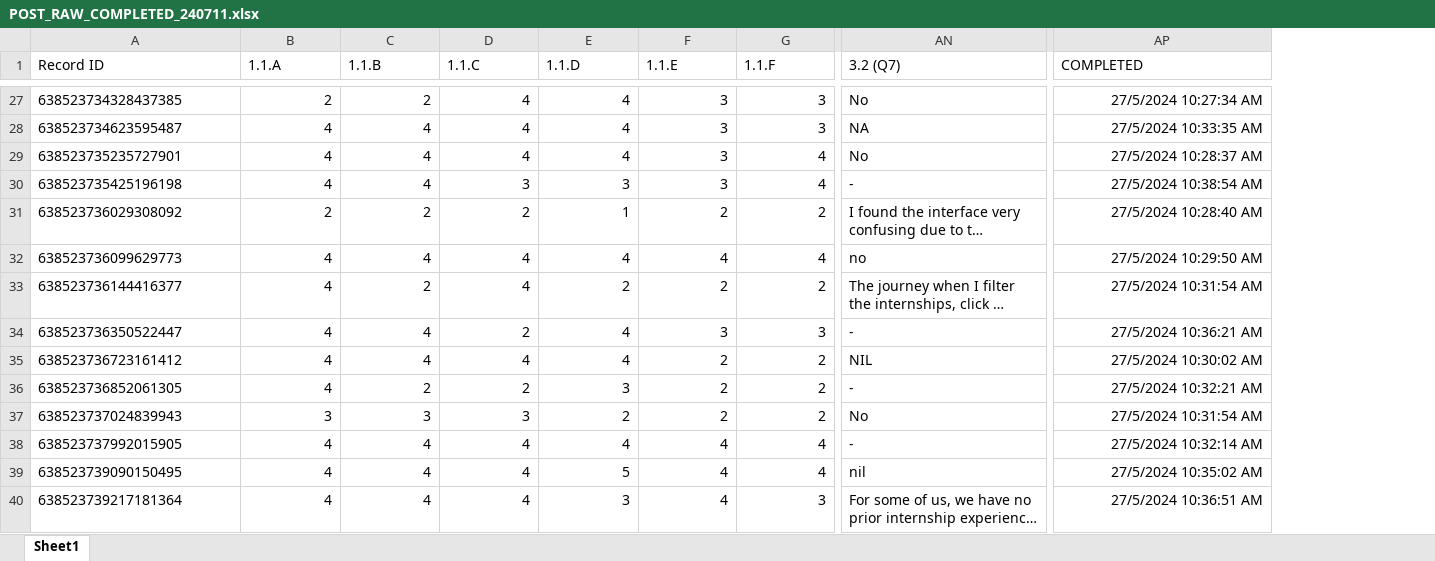
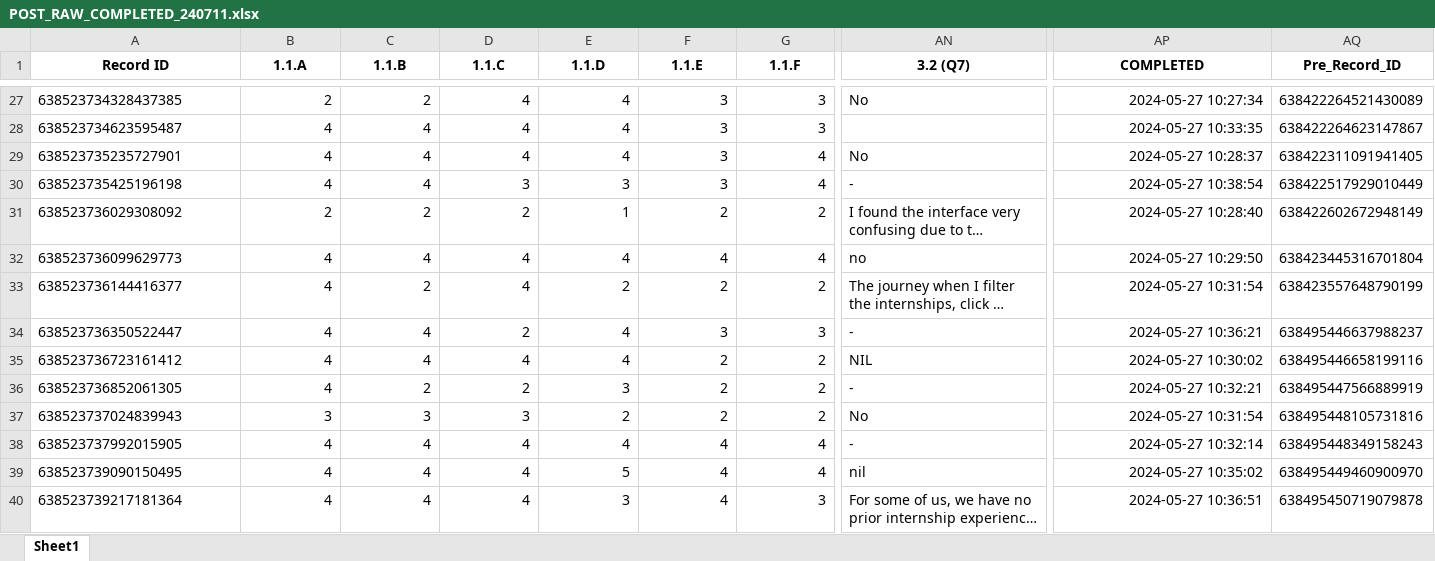
Before and after one commit to joellaiwj/SCALE_Data_Visual, an Excel workbook: POST_RAW_COMPLETED_240711.xlsx, sheet Sheet1, drawn as a sheet; only a part is shown, gaps mark what is left out; long unchanged cells end in …; values as stored, in another font and other column widths than the file's, no borders; table styles not drawn; the diff covers the shown part only; the diff names each change by its address in the sheet, - before the commit and + after, or states it on an @@ line.

```diff
--- a/POST_RAW_COMPLETED_240711.xlsx (sheet Sheet1)
+++ b/POST_RAW_COMPLETED_240711.xlsx (sheet Sheet1)
+column AQ (Pre_Record_ID), rows 27-40: 638422264521430089 | 638422264623147867 | 638422311091941405 | 638422517929010449 | 638422602672948149 | 638423445316701804 | 638423557648790199 | 638495446637988237 | 638495446658199116 | 638495447566889919 | 638495448105731816 | 638495448349158243 | 638495449460900970 | 638495450719079878
@@ A1:AP1 bold: off → on, alignment: left → center @@
-AP27 (COMPLETED): 27/5/2024 10:27:34 AM
+AP27 (COMPLETED): 2024-05-27 10:27:34
-AN28 (3.2 (Q7)): NA
+AN28 (3.2 (Q7)): (empty)
-AP28 (COMPLETED): 27/5/2024 10:33:35 AM
+AP28 (COMPLETED): 2024-05-27 10:33:35
-AP29 (COMPLETED): 27/5/2024 10:28:37 AM
+AP29 (COMPLETED): 2024-05-27 10:28:37
-AP30 (COMPLETED): 27/5/2024 10:38:54 AM
+AP30 (COMPLETED): 2024-05-27 10:38:54
-AP31 (COMPLETED): 27/5/2024 10:28:40 AM
+AP31 (COMPLETED): 2024-05-27 10:28:40
-AP32 (COMPLETED): 27/5/2024 10:29:50 AM
+AP32 (COMPLETED): 2024-05-27 10:29:50
-AP33 (COMPLETED): 27/5/2024 10:31:54 AM
+AP33 (COMPLETED): 2024-05-27 10:31:54
-AP34 (COMPLETED): 27/5/2024 10:36:21 AM
+AP34 (COMPLETED): 2024-05-27 10:36:21
-AP35 (COMPLETED): 27/5/2024 10:30:02 AM
+AP35 (COMPLETED): 2024-05-27 10:30:02
-AP36 (COMPLETED): 27/5/2024 10:32:21 AM
+AP36 (COMPLETED): 2024-05-27 10:32:21
-AP37 (COMPLETED): 27/5/2024 10:31:54 AM
+AP37 (COMPLETED): 2024-05-27 10:31:54
-AP38 (COMPLETED): 27/5/2024 10:32:14 AM
+AP38 (COMPLETED): 2024-05-27 10:32:14
-AP39 (COMPLETED): 27/5/2024 10:35:02 AM
+AP39 (COMPLETED): 2024-05-27 10:35:02
-AP40 (COMPLETED): 27/5/2024 10:36:51 AM
+AP40 (COMPLETED): 2024-05-27 10:36:51
```
Also changed, not shown: 111 edited cells and cell formats elsewhere in this sheet, PRE_RAW_COMPLETED_240711.xlsx.
